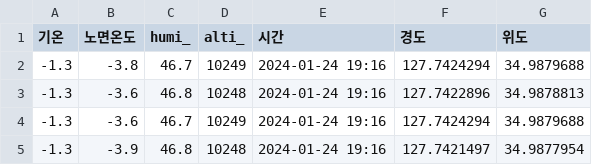
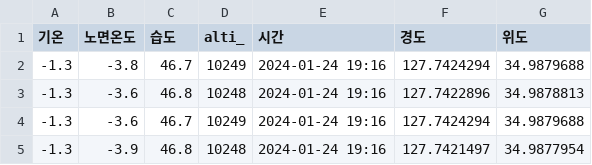
Before and after one commit to ikdkd11/dashboard, a CSV file: python-for-realestate-data-main/0_data/1-3.csv, drawn as a sheet; only a part is shown.

```diff
--- a/python-for-realestate-data-main/0_data/1-3.csv
+++ b/python-for-realestate-data-main/0_data/1-3.csv
@@ -1,2 +1,2 @@
-기온,노면온도,humi_,alti_,시간,경도,위도
+기온,노면온도,습도,alti_,시간,경도,위도
 -1.3,-3.8,46.7,10249,2024-01-24 19:16,127.7424294,34.9879688
```
Also changed, not shown: python-for-realestate-data-main/0_data/1-2.csv, python-for-realestate-data-main/0_data/1-4.csv, 1 other file.
